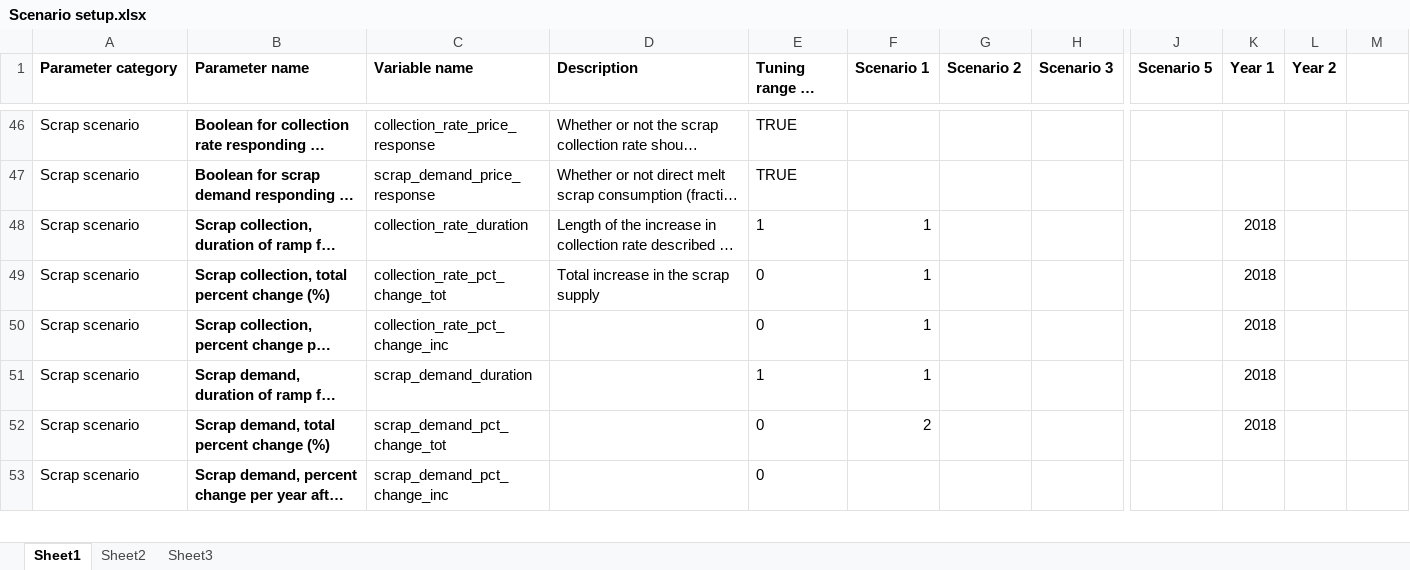
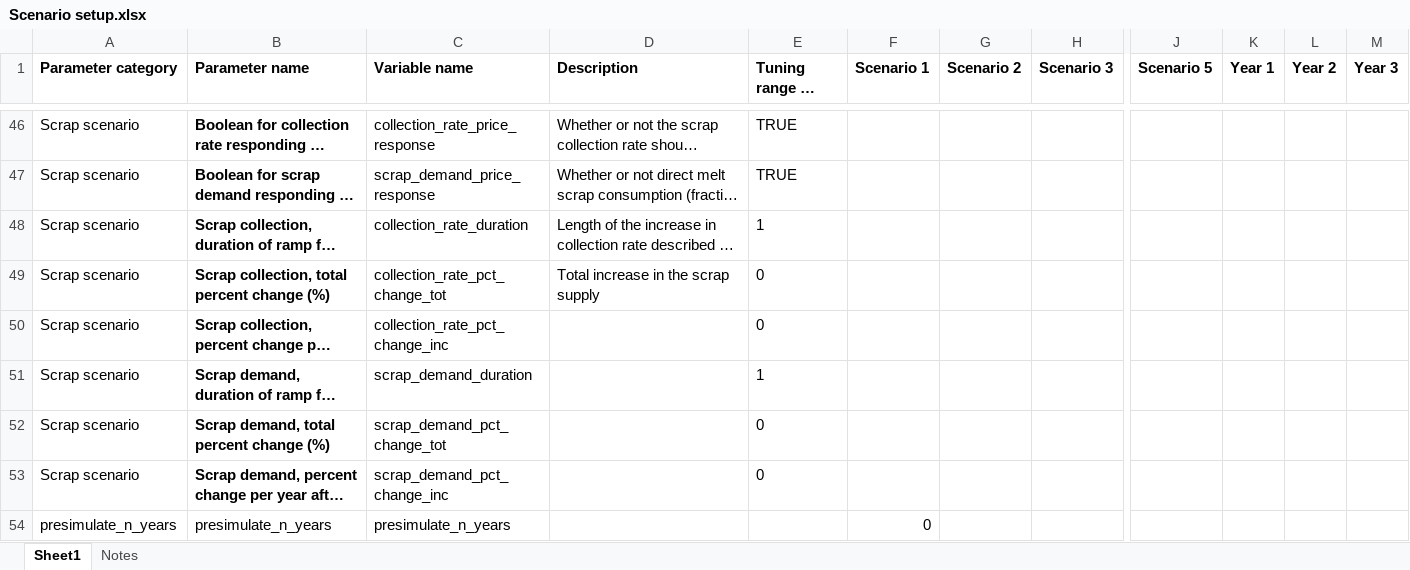
Before and after one commit to johnryt/GLOMBO, an Excel workbook: Scenario setup.xlsx, sheet Sheet1, drawn as a sheet; only a part is shown, gaps mark what is left out; long unchanged cells end in …; values as stored, in another font and other column widths than the file's, no borders; table styles not drawn; rows hold the shown columns only; the diff covers the shown part only; the diff names each change by its address in the sheet, - before the commit and + after, or states it on an @@ line.

Commit message:
Run scenarios from an excel file
- updated functions such that the "Scenario setup.xlsx" excel file can be used to implement nearly any hyperparameter change in nearly any year
- this includes updating the initial operating mine pool and the incentive mine pool, using the load_mine_data hyperparameter, with an example file "load_mine_data.xlsx" included in this commit
- find more details about implementation and usage in the "Scenario setup.xlsx" excel file.

```diff
--- a/Scenario setup.xlsx (sheet Sheet1)
+++ b/Scenario setup.xlsx (sheet Sheet1)
-sheet tab: Sheet2
+sheet tab: Notes
-sheet tab: Sheet3
-M1: (empty)
+M1: Year 3
-F48:F51 (Scenario 1): 1
+F48:F51 (Scenario 1): (empty)
-K48:K52 (Year 1): 2018
+K48:K52 (Year 1): (empty)
-F52 (Scenario 1): 2
+F52 (Scenario 1): (empty)
+row 54: presimulate_n_years | presimulate_n_years | presimulate_n_years |  |  | 0
```
Also changed, not shown: 6 added rows and 19 edited cells elsewhere in this sheet, sheet Notes, data/case study data.xlsx, 7 other files.
